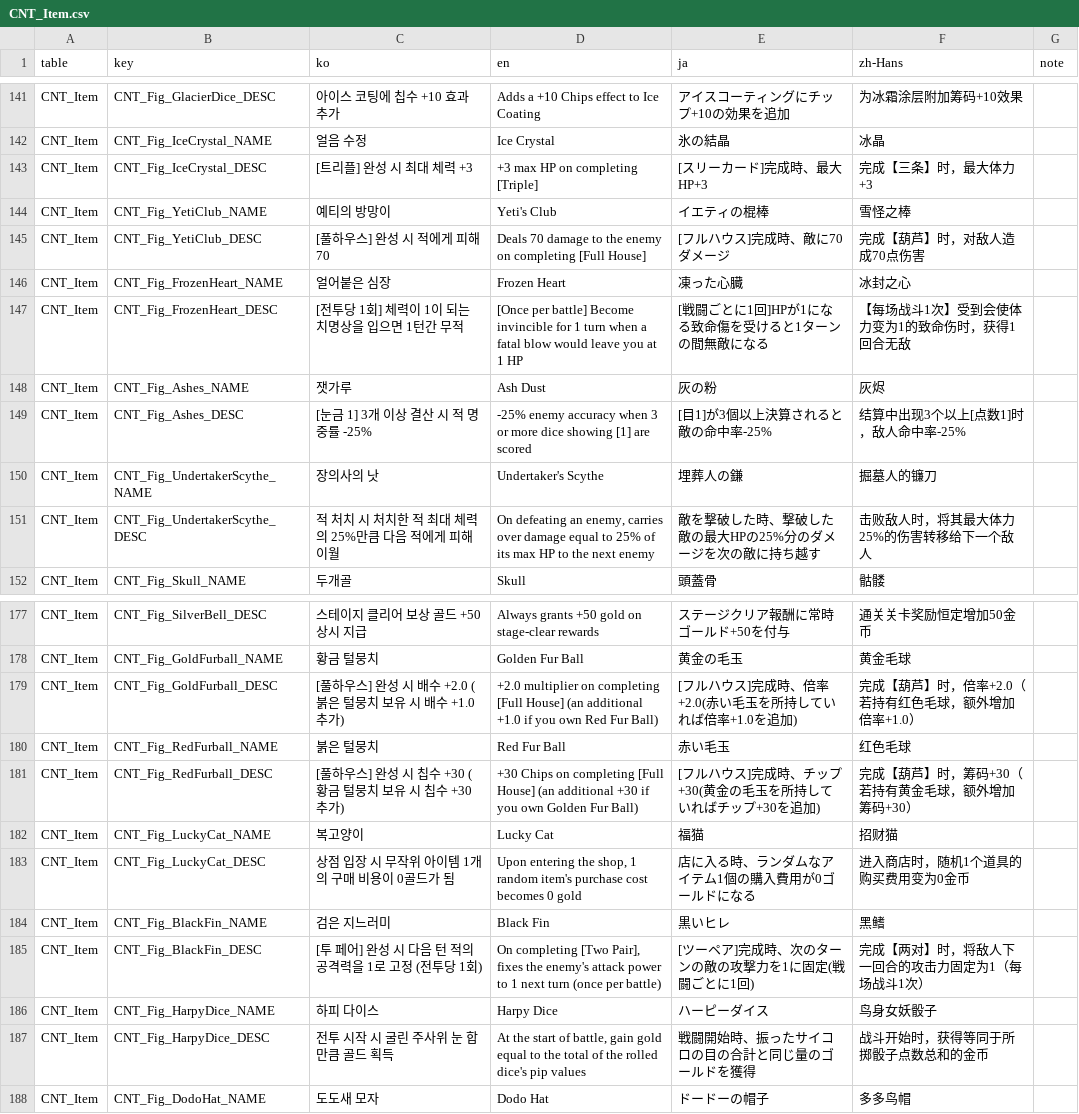
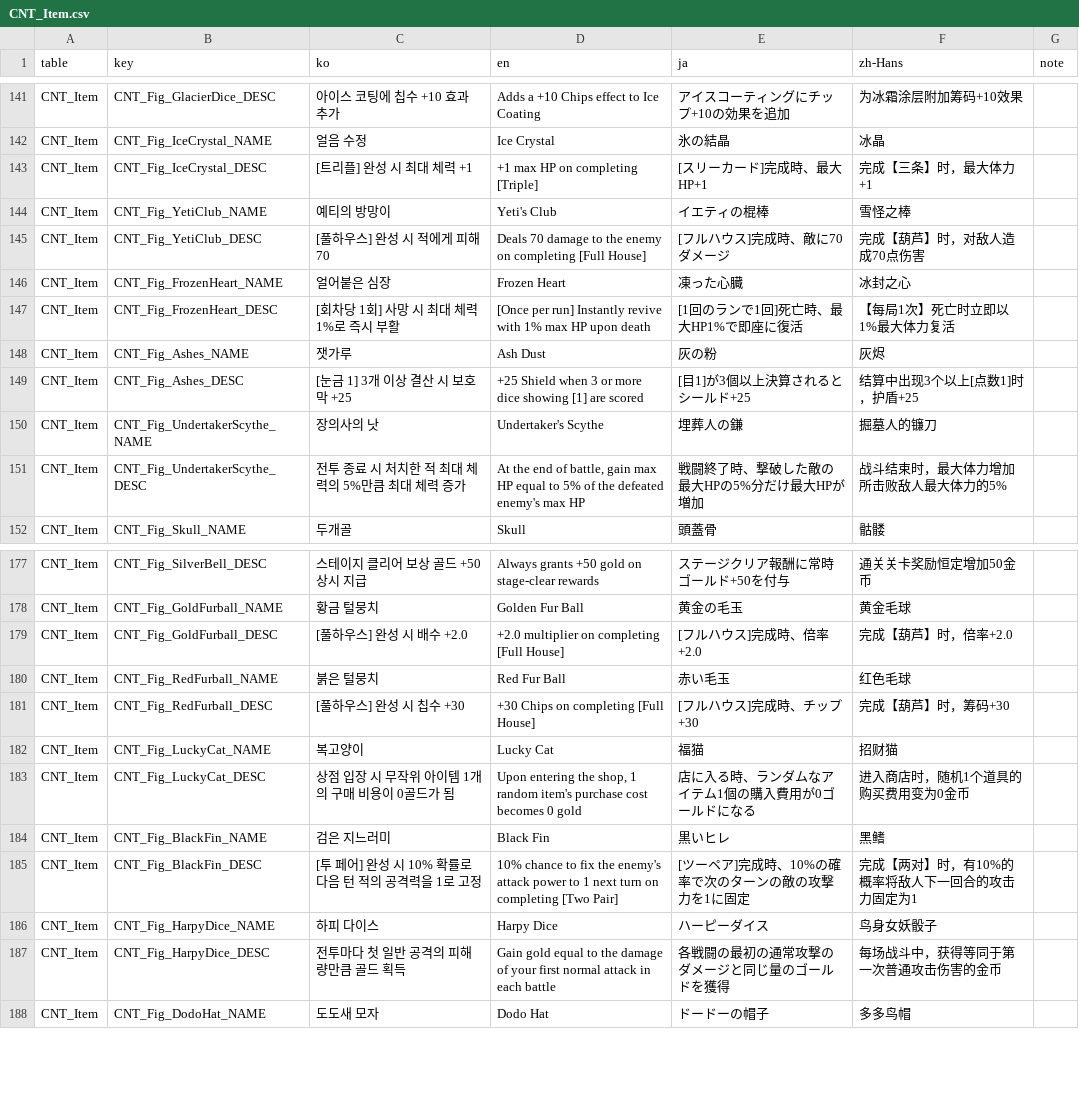
Before and after one commit to JungYS24/Tricky-Yacht, a CSV file: Assets/Contents/11_Localization/Source/localization_csv/CNT_Item.csv, drawn as a sheet; only a part is shown, gaps mark what is left out; the diff covers the shown part only.

```diff
--- a/Assets/Contents/11_Localization/Source/localization_csv/CNT_Item.csv
+++ b/Assets/Contents/11_Localization/Source/localization_csv/CNT_Item.csv
@@ -142,3 +142,3 @@ CNT_Item,CNT_Fig_GlacierDice_DESC,아이스 코팅에 칩수 +10 효과 추가,A
 CNT_Item,CNT_Fig_IceCrystal_NAME,얼음 수정,Ice Crystal,氷の結晶,冰晶,
-CNT_Item,CNT_Fig_IceCrystal_DESC,[트리플] 완성 시 최대 체력 +3,+3 max HP on completing [Triple],[スリーカード]完成時、最大HP+3,完成【三条】时，最大体力+3,
+CNT_Item,CNT_Fig_IceCrystal_DESC,[트리플] 완성 시 최대 체력 +1,+1 max HP on completing [Triple],[スリーカード]完成時、最大HP+1,完成【三条】时，最大体力+1,
 CNT_Item,CNT_Fig_YetiClub_NAME,예티의 방망이,Yeti's Club,イエティの棍棒,雪怪之棒,
@@ -146,7 +146,7 @@ CNT_Item,CNT_Fig_YetiClub_DESC,[풀하우스] 완성 시 적에게 피해 70,Dea
 CNT_Item,CNT_Fig_FrozenHeart_NAME,얼어붙은 심장,Frozen Heart,凍った心臓,冰封之心,
-CNT_Item,CNT_Fig_FrozenHeart_DESC,[전투당 1회] 체력이 1이 되는 치명상을 입으면 1턴간 무적,[Once per battle] Become invincible for 1 turn when a fatal blow would leave you at 1 HP,[戦闘ごとに1回]HPが1になる致命傷を受けると1ターンの間無敵になる,【每场战斗1次】受到会使体力变为1的致命伤时，获得1回合无敌,
+CNT_Item,CNT_Fig_FrozenHeart_DESC,[회차당 1회] 사망 시 최대 체력 1%로 즉시 부활,[Once per run] Instantly revive with 1% max HP upon death,[1回のランで1回]死亡時、最大HP1%で即座に復活,【每局1次】死亡时立即以1%最大体力复活,
 CNT_Item,CNT_Fig_Ashes_NAME,잿가루,Ash Dust,灰の粉,灰烬,
-CNT_Item,CNT_Fig_Ashes_DESC,[눈금 1] 3개 이상 결산 시 적 명중률 -25%,-25% enemy accuracy when 3 or more dice showing [1] are scored,[目1]が3個以上決算されると敵の命中率-25%,结算中出现3个以上[点数1]时，敌人命中率-25%,
+CNT_Item,CNT_Fig_Ashes_DESC,[눈금 1] 3개 이상 결산 시 보호막 +25,+25 Shield when 3 or more dice showing [1] are scored,[目1]が3個以上決算されるとシールド+25,结算中出现3个以上[点数1]时，护盾+25,
 CNT_Item,CNT_Fig_UndertakerScythe_NAME,장의사의 낫,Undertaker's Scythe,埋葬人の鎌,掘墓人的镰刀,
-CNT_Item,CNT_Fig_UndertakerScythe_DESC,적 처치 시 처치한 적 최대 체력의 25%만큼 다음 적에게 피해 이월,"On defeating an enemy, carries over damage equal to 25% of its max HP to the next enemy",敵を撃破した時、撃破した敵の最大HPの25%分のダメージを次の敵に持ち越す,击败敌人时，将其最大体力25%的伤害转移给下一个敌人,
+CNT_Item,CNT_Fig_UndertakerScythe_DESC,전투 종료 시 처치한 적 최대 체력의 5%만큼 최대 체력 증가,"At the end of battle, gain max HP equal to 5% of the defeated enemy's max HP",戦闘終了時、撃破した敵の最大HPの5%分だけ最大HPが増加,战斗结束时，最大体力增加所击败敌人最大体力的5%,
 CNT_Item,CNT_Fig_Skull_NAME,두개골,Skull,頭蓋骨,骷髅,
@@ -178,5 +178,5 @@ CNT_Item,CNT_Fig_SilverBell_DESC,스테이지 클리어 보상 골드 +50 상시
 CNT_Item,CNT_Fig_GoldFurball_NAME,황금 털뭉치,Golden Fur Ball,黄金の毛玉,黄金毛球,
-CNT_Item,CNT_Fig_GoldFurball_DESC,[풀하우스] 완성 시 배수 +2.0 (붉은 털뭉치 보유 시 배수 +1.0 추가),+2.0 multiplier on completing [Full House] (an additional +1.0 if you own Red Fur Ball),[フルハウス]完成時、倍率+2.0(赤い毛玉を所持していれば倍率+1.0を追加),完成【葫芦】时，倍率+2.0（若持有红色毛球，额外增加倍率+1.0）,
+CNT_Item,CNT_Fig_GoldFurball_DESC,[풀하우스] 완성 시 배수 +2.0,+2.0 multiplier on completing [Full House],[フルハウス]完成時、倍率+2.0,完成【葫芦】时，倍率+2.0,
 CNT_Item,CNT_Fig_RedFurball_NAME,붉은 털뭉치,Red Fur Ball,赤い毛玉,红色毛球,
-CNT_Item,CNT_Fig_RedFurball_DESC,[풀하우스] 완성 시 칩수 +30 (황금 털뭉치 보유 시 칩수 +30 추가),+30 Chips on completing [Full House] (an additional +30 if you own Golden Fur Ball),[フルハウス]完成時、チップ+30(黄金の毛玉を所持していればチップ+30を追加),完成【葫芦】时，筹码+30（若持有黄金毛球，额外增加筹码+30）,
+CNT_Item,CNT_Fig_RedFurball_DESC,[풀하우스] 완성 시 칩수 +30,+30 Chips on completing [Full House],[フルハウス]完成時、チップ+30,完成【葫芦】时，筹码+30,
 CNT_Item,CNT_Fig_LuckyCat_NAME,복고양이,Lucky Cat,福猫,招财猫,
@@ -184,5 +184,5 @@ CNT_Item,CNT_Fig_LuckyCat_DESC,상점 입장 시 무작위 아이템 1개의 구
 CNT_Item,CNT_Fig_BlackFin_NAME,검은 지느러미,Black Fin,黒いヒレ,黑鳍,
-CNT_Item,CNT_Fig_BlackFin_DESC,[투 페어] 완성 시 다음 턴 적의 공격력을 1로 고정 (전투당 1회),"On completing [Two Pair], fixes the enemy's attack power to 1 next turn (once per battle)",[ツーペア]完成時、次のターンの敵の攻撃力を1に固定(戦闘ごとに1回),完成【两对】时，将敌人下一回合的攻击力固定为1（每场战斗1次）,
+CNT_Item,CNT_Fig_BlackFin_DESC,[투 페어] 완성 시 10% 확률로 다음 턴 적의 공격력을 1로 고정,10% chance to fix the enemy's attack power to 1 next turn on completing [Two Pair],[ツーペア]完成時、10%の確率で次のターンの敵の攻撃力を1に固定,完成【两对】时，有10%的概率将敌人下一回合的攻击力固定为1,
 CNT_Item,CNT_Fig_HarpyDice_NAME,하피 다이스,Harpy Dice,ハーピーダイス,鸟身女妖骰子,
-CNT_Item,CNT_Fig_HarpyDice_DESC,전투 시작 시 굴린 주사위 눈 합만큼 골드 획득,"At the start of battle, gain gold equal to the total of the rolled dice's pip values",戦闘開始時、振ったサイコロの目の合計と同じ量のゴールドを獲得,战斗开始时，获得等同于所掷骰子点数总和的金币,
+CNT_Item,CNT_Fig_HarpyDice_DESC,전투마다 첫 일반 공격의 피해량만큼 골드 획득,Gain gold equal to the damage of your first normal attack in each battle,各戦闘の最初の通常攻撃のダメージと同じ量のゴールドを獲得,每场战斗中，获得等同于第一次普通攻击伤害的金币,
 CNT_Item,CNT_Fig_DodoHat_NAME,도도새 모자,Dodo Hat,ドードーの帽子,多多鸟帽,
```
Also changed, not shown: 2 added rows and 136 edited cells elsewhere in this file, 28 other files.
